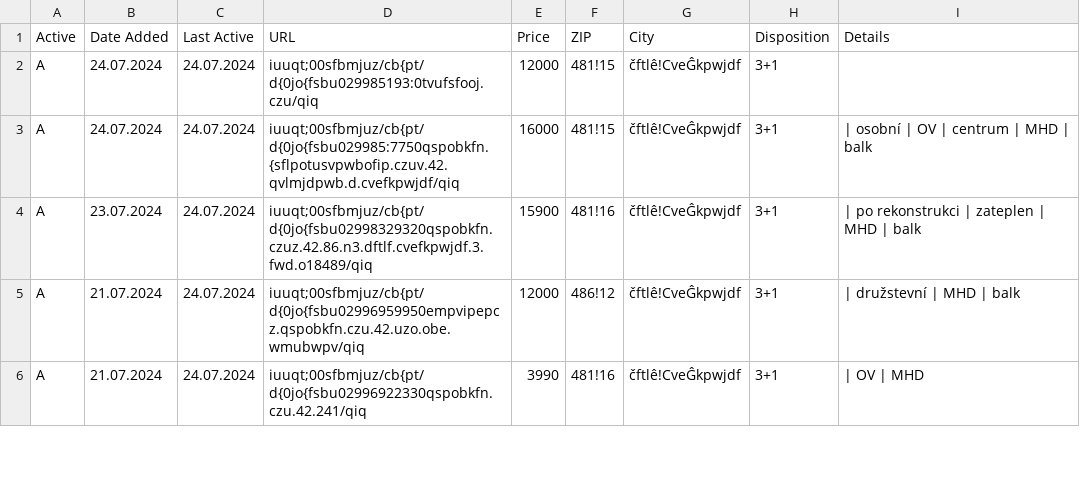
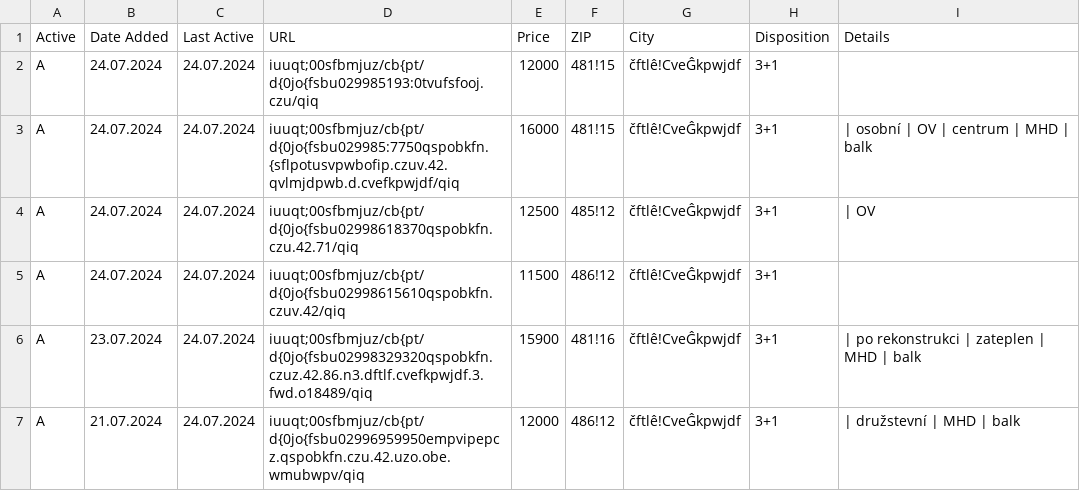
Before and after one commit to zahapat/real-watchdog, a CSV file: database/pronajem_3+1.csv, drawn as a sheet; only a part is shown; the shorter side is filled out with more unchanged rows; the diff names each change by its address in the sheet, - before the commit and + after, or states it on an @@ line.

Commit message:
[refactor]: Update database via automated action

```diff
--- a/database/pronajem_3+1.csv
+++ b/database/pronajem_3+1.csv
+row 4: A | 24.07.2024 | 24.07.2024 | iuuqt;00sfbmjuz/cb{pt/d{0jo{fsbu02998618370qspobkfn.czu.42.71/qiq | 12500 | 485!12 | čftlê!CveĜkpwjdf | 3+1 | | OV
+row 5: A | 24.07.2024 | 24.07.2024 | iuuqt;00sfbmjuz/cb{pt/d{0jo{fsbu02998615610qspobkfn.czuv.42/qiq | 11500 | 486!12 | čftlê!CveĜkpwjdf | 3+1
```
